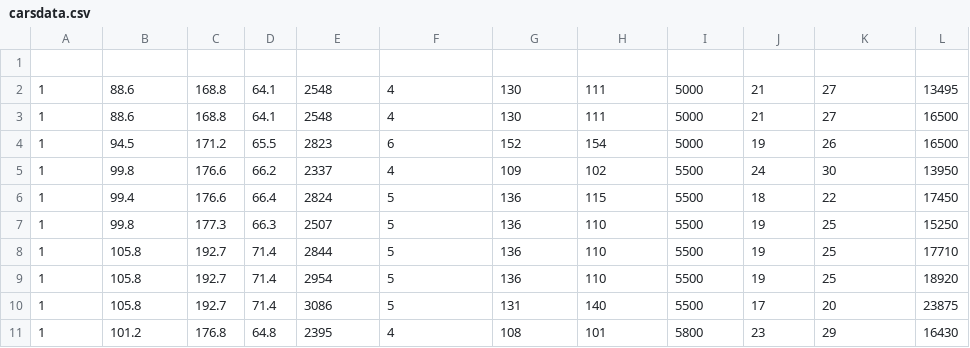
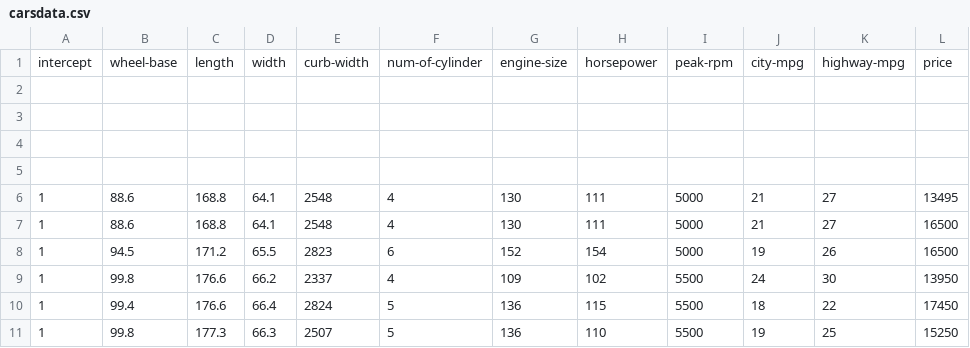
Before and after one commit to sanspandey45/ml-dataset, a CSV file: carsdata.csv, drawn as a sheet; only a part is shown; the shorter side is filled out with more unchanged rows; the diff names each change by its address in the sheet, - before the commit and + after, or states it on an @@ line.

Commit message:
Update carsdata.csv

```diff
--- a/carsdata.csv
+++ b/carsdata.csv
+row 1: intercept | wheel-base | length | width | curb-width | num-of-cylinder | engine-size | horsepower | peak-rpm | city-mpg | highway-mpg | price
+row 2: (empty)
+row 3: (empty)
+row 4: (empty)
```
